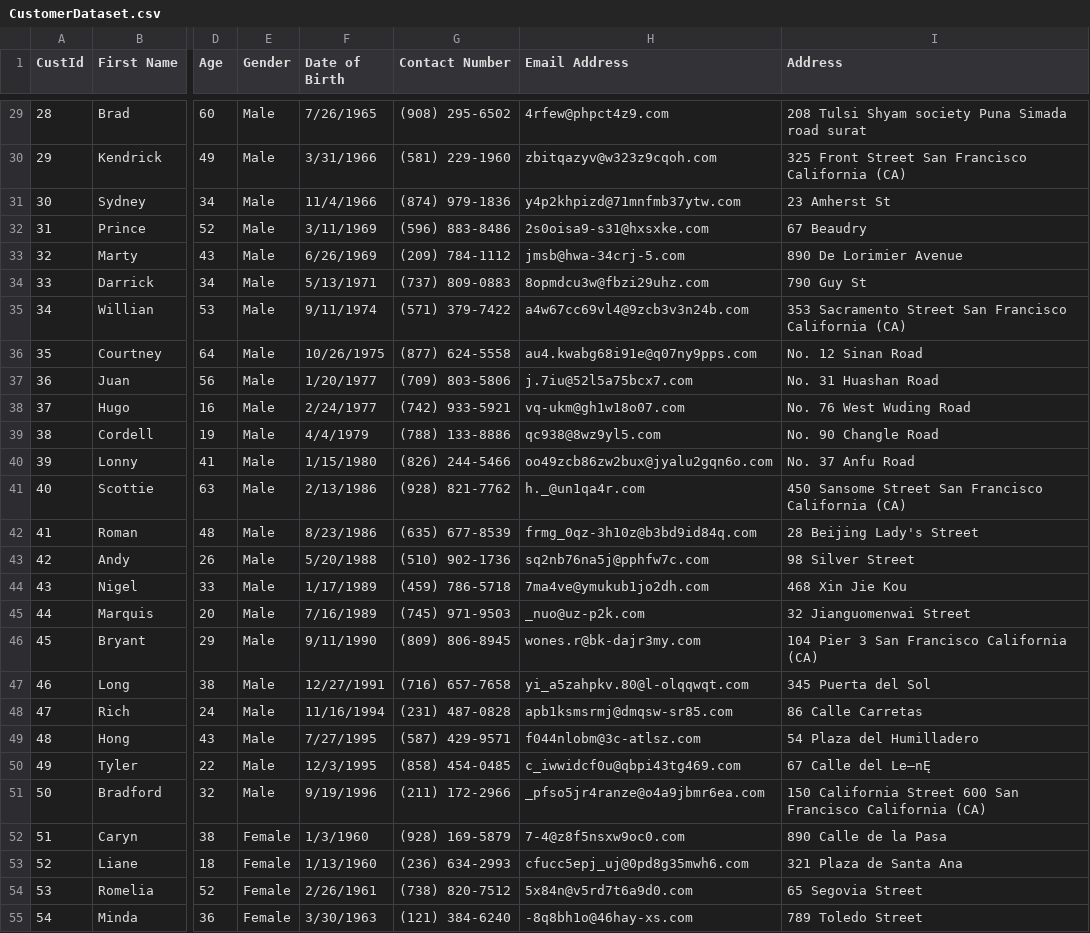
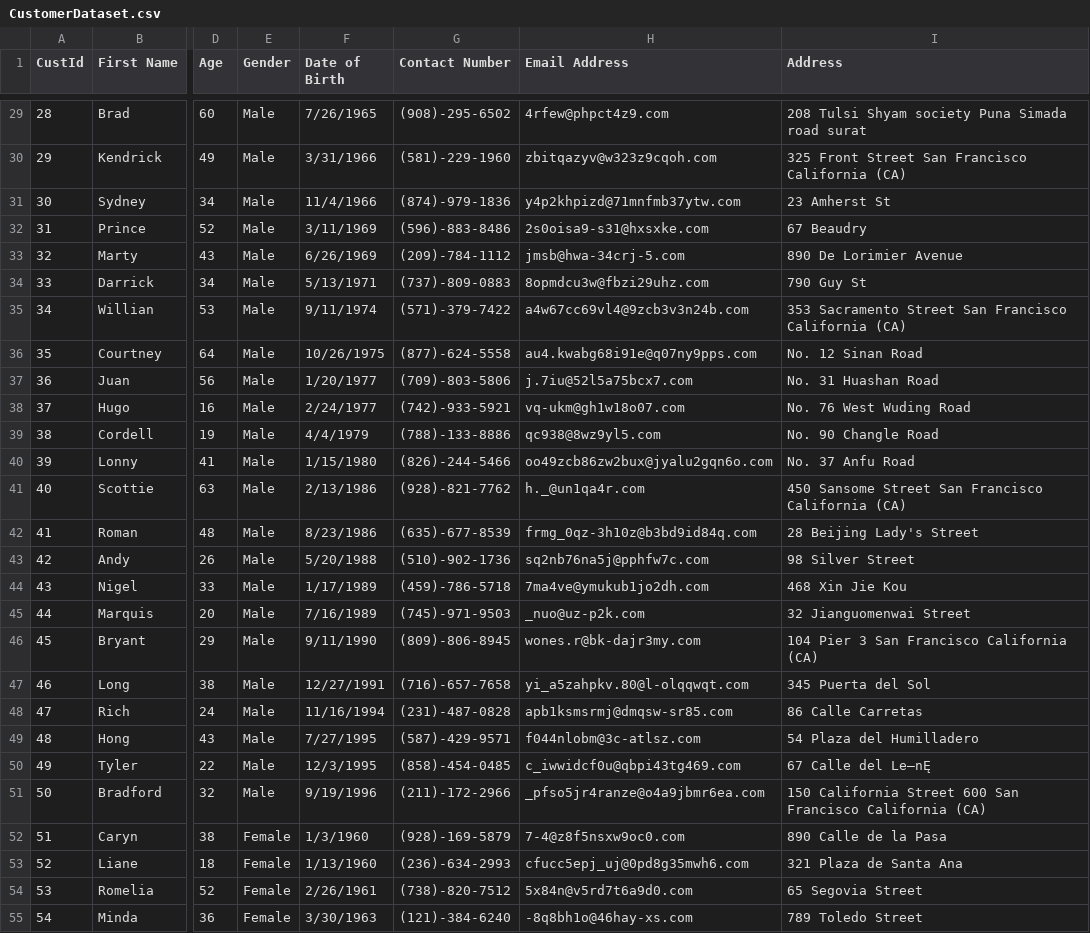
Before and after one commit to PrateekAdhikaree/RuntimeEnvironment, a CSV file: Runtime Environment/resources/files/CustomerDataset.csv, drawn as a sheet; only a part is shown, gaps mark what is left out; the diff covers the shown part only; the diff names each change by its address in the sheet, - before the commit and + after, or states it on an @@ line.

```diff
--- a/Runtime Environment/resources/files/CustomerDataset.csv
+++ b/Runtime Environment/resources/files/CustomerDataset.csv
-G29 (Contact Number): (908) 295-6502
+G29 (Contact Number): (908)-295-6502
-G30 (Contact Number): (581) 229-1960
+G30 (Contact Number): (581)-229-1960
-G31 (Contact Number): (874) 979-1836
+G31 (Contact Number): (874)-979-1836
-G32 (Contact Number): (596) 883-8486
+G32 (Contact Number): (596)-883-8486
-G33 (Contact Number): (209) 784-1112
+G33 (Contact Number): (209)-784-1112
-G34 (Contact Number): (737) 809-0883
+G34 (Contact Number): (737)-809-0883
-G35 (Contact Number): (571) 379-7422
+G35 (Contact Number): (571)-379-7422
-G36 (Contact Number): (877) 624-5558
+G36 (Contact Number): (877)-624-5558
-G37 (Contact Number): (709) 803-5806
+G37 (Contact Number): (709)-803-5806
-G38 (Contact Number): (742) 933-5921
+G38 (Contact Number): (742)-933-5921
-G39 (Contact Number): (788) 133-8886
+G39 (Contact Number): (788)-133-8886
-G40 (Contact Number): (826) 244-5466
+G40 (Contact Number): (826)-244-5466
-G41 (Contact Number): (928) 821-7762
+G41 (Contact Number): (928)-821-7762
-G42 (Contact Number): (635) 677-8539
+G42 (Contact Number): (635)-677-8539
-G43 (Contact Number): (510) 902-1736
+G43 (Contact Number): (510)-902-1736
-G44 (Contact Number): (459) 786-5718
+G44 (Contact Number): (459)-786-5718
-G45 (Contact Number): (745) 971-9503
+G45 (Contact Number): (745)-971-9503
-G46 (Contact Number): (809) 806-8945
+G46 (Contact Number): (809)-806-8945
-G47 (Contact Number): (716) 657-7658
+G47 (Contact Number): (716)-657-7658
-G48 (Contact Number): (231) 487-0828
+G48 (Contact Number): (231)-487-0828
-G49 (Contact Number): (587) 429-9571
+G49 (Contact Number): (587)-429-9571
-G50 (Contact Number): (858) 454-0485
+G50 (Contact Number): (858)-454-0485
-G51 (Contact Number): (211) 172-2966
+G51 (Contact Number): (211)-172-2966
-G52 (Contact Number): (928) 169-5879
+G52 (Contact Number): (928)-169-5879
-G53 (Contact Number): (236) 634-2993
+G53 (Contact Number): (236)-634-2993
-G54 (Contact Number): (738) 820-7512
+G54 (Contact Number): (738)-820-7512
-G55 (Contact Number): (121) 384-6240
+G55 (Contact Number): (121)-384-6240
```
Also changed, not shown: 73 edited cells elsewhere in this file, Runtime Environment/resources/files/EmployeeDataset.csv, 31 other files.
